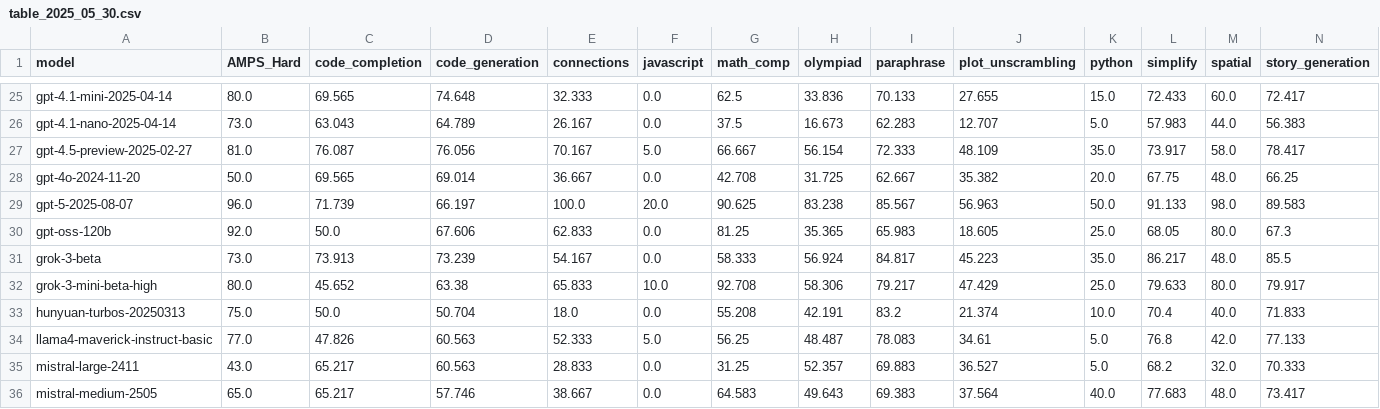
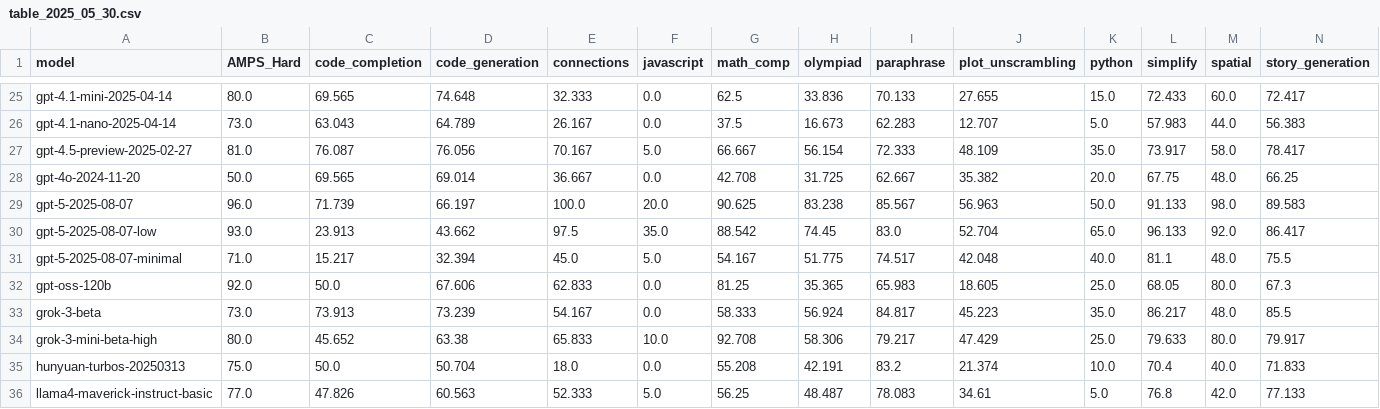
Before and after one commit to LiveBench/livebench.github.io, a CSV file: public/table_2025_05_30.csv, drawn as a sheet; only a part is shown, gaps mark what is left out; the shorter side is filled out with more unchanged rows; rows hold the shown columns only; the diff names each change by its address in the sheet, - before the commit and + after, or states it on an @@ line.

```diff
--- a/public/table_2025_05_30.csv
+++ b/public/table_2025_05_30.csv
+row 30: gpt-5-2025-08-07-low | 93.0 | 23.913 | 43.662 | 97.5 | 35.0 | 88.542 | 74.45 | 83.0 | 52.704 | 65.0 | 96.133 | 92.0 | 86.417
+row 31: gpt-5-2025-08-07-minimal | 71.0 | 15.217 | 32.394 | 45.0 | 5.0 | 54.167 | 51.775 | 74.517 | 42.048 | 40.0 | 81.1 | 48.0 | 75.5
```
Also changed, not shown: 1 other file.
